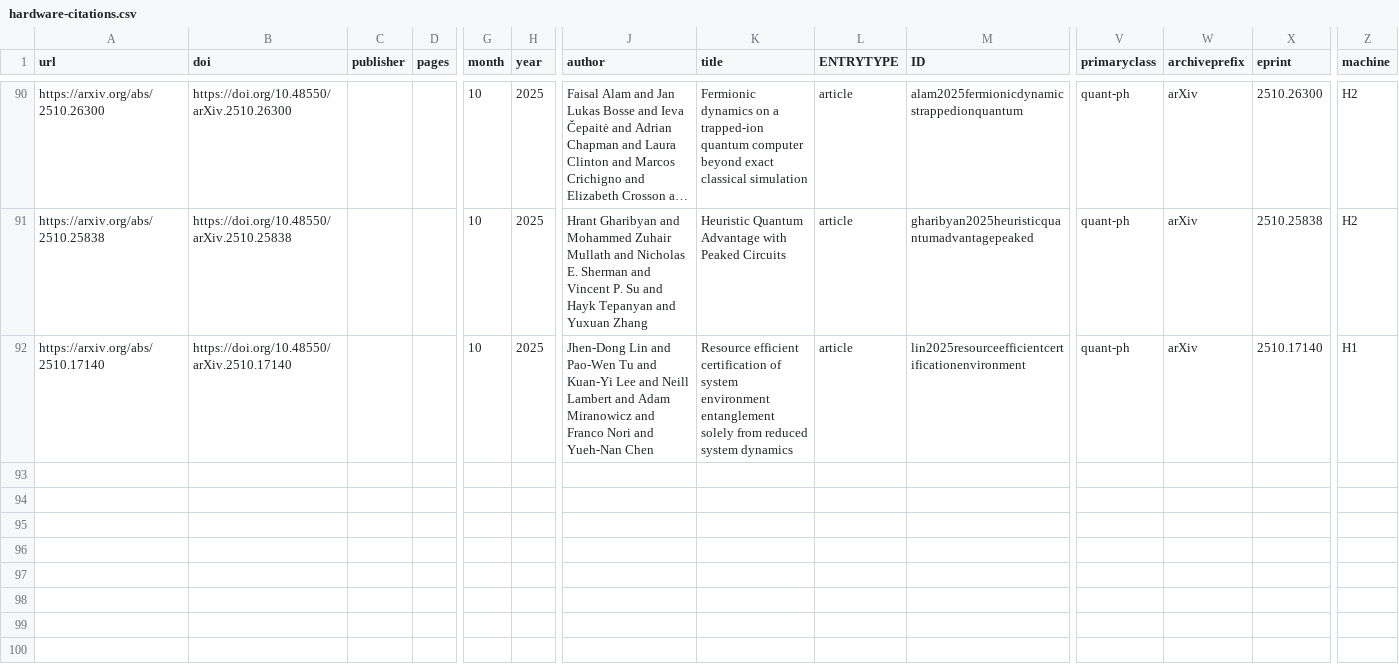
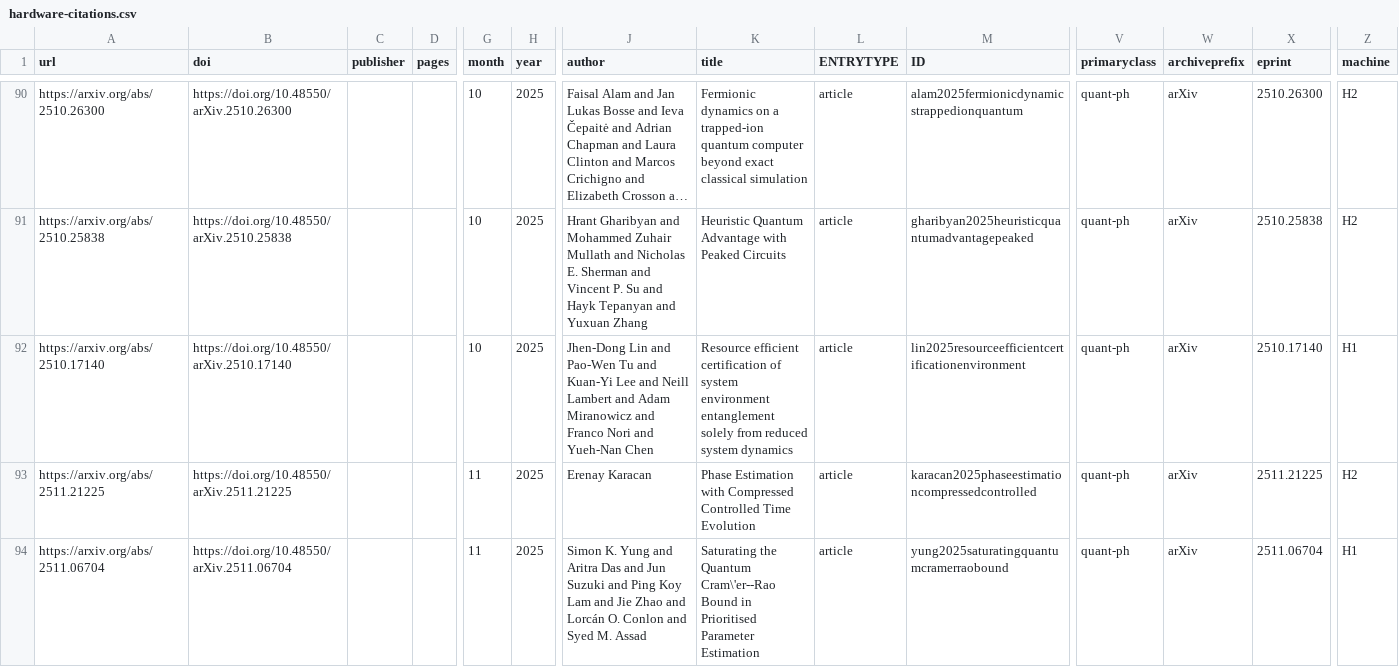
Before and after one commit to Quantinuum/quantinuum-publications, a CSV file: csv/hardware-citations.csv, drawn as a sheet; only a part is shown, gaps mark what is left out; long unchanged cells end in …; rows hold the shown columns only; the diff names each change by its address in the sheet, - before the commit and + after, or states it on an @@ line.

```diff
--- a/csv/hardware-citations.csv
+++ b/csv/hardware-citations.csv
+row 93: https://arxiv.org/abs/2511.21225 | https://doi.org/10.48550/arXiv.2511.21225 |  |  | 11 | 2025 | Erenay Karacan | Phase Estimation with Compressed Controlled Time Evolution | article | karacan2025phaseestimationcompressedcontrolled | quant-ph | arXiv | 2511.21225 | H2
+row 94: https://arxiv.org/abs/2511.06704 | https://doi.org/10.48550/arXiv.2511.06704 |  |  | 11 | 2025 | Simon K. Yung and Aritra Das and Jun Suzuki and Ping Koy Lam and Jie Zhao and Lorcán O. Conlon and Syed M. Assad | Saturating the Quantum Cram\'er--Rao Bound in Prioritised Parameter Estimation | article | yung2025saturatingquantumcramerraobound | quant-ph | arXiv | 2511.06704 | H1
```
Also changed, not shown: csv/hardware-collaborations.csv, csv/hardware-references.csv.
